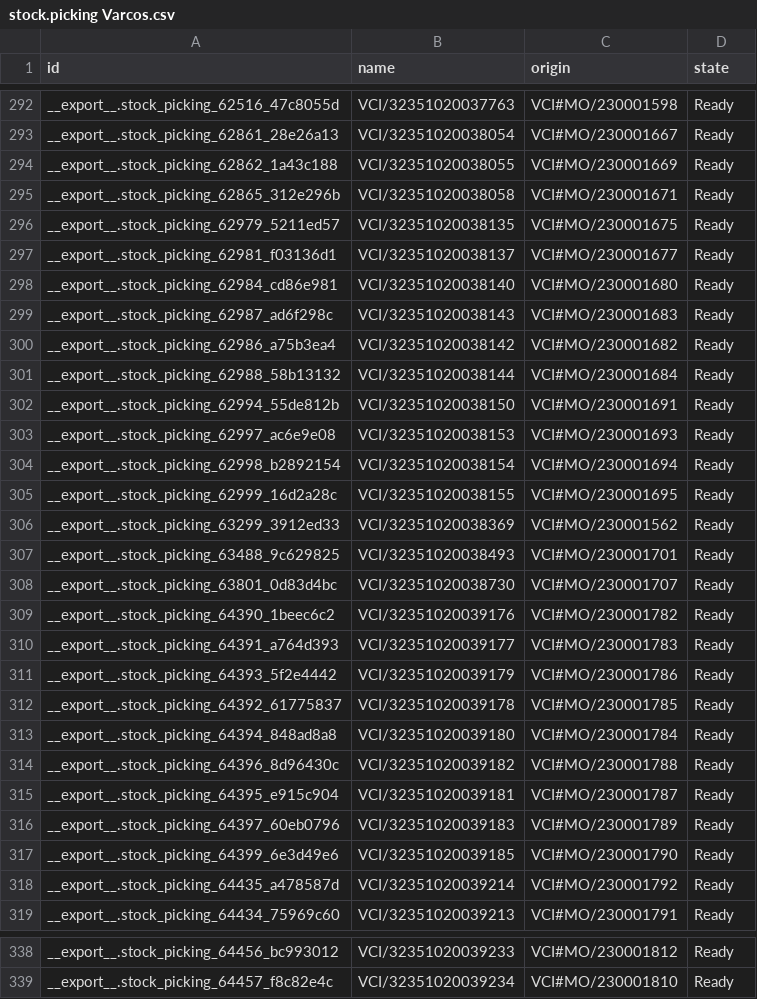
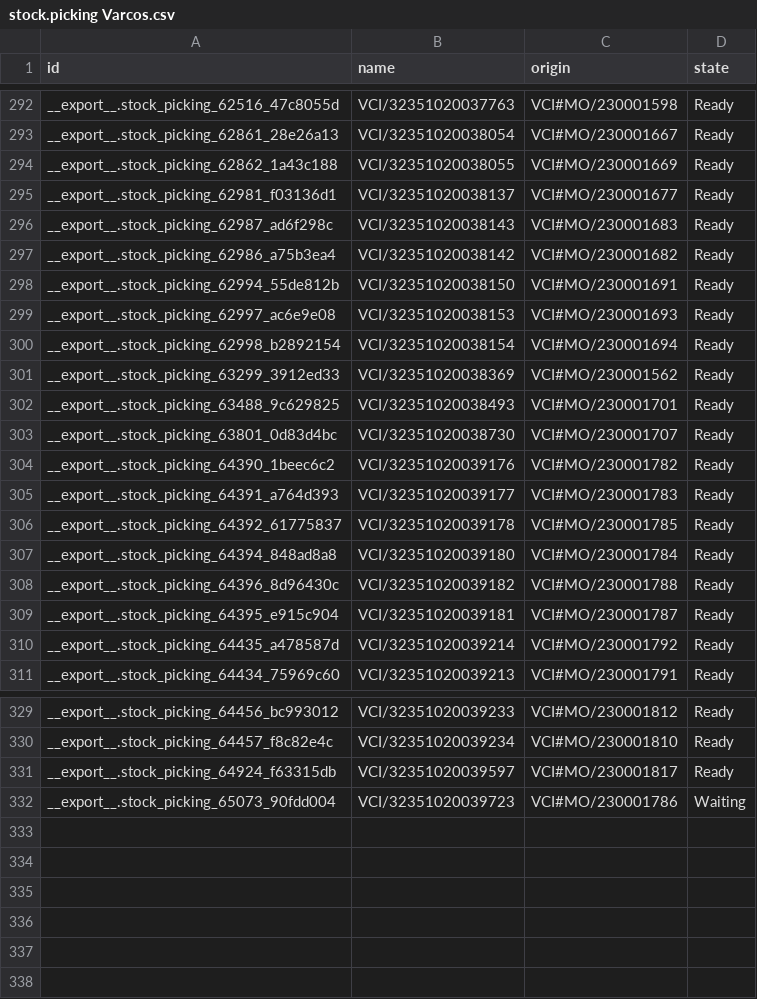
Before and after one commit to adminppl/Files, a CSV file: PARAGON/MO/stock.picking Varcos.csv, drawn as a sheet; only a part is shown, gaps mark what is left out; removed rows and columns are numbered as before the commit, all else as after; the diff covers the shown part only; the diff names each change by its address in the sheet, - before the commit and + after, or states it on an @@ line.

```diff
--- a/PARAGON/MO/stock.picking Varcos.csv
+++ b/PARAGON/MO/stock.picking Varcos.csv
-row 295: __export__.stock_picking_62865_312e296b | VCI/32351020038058 | VCI#MO/230001671 | Ready
-row 296: __export__.stock_picking_62979_5211ed57 | VCI/32351020038135 | VCI#MO/230001675 | Ready
-row 298: __export__.stock_picking_62984_cd86e981 | VCI/32351020038140 | VCI#MO/230001680 | Ready
-row 301: __export__.stock_picking_62988_58b13132 | VCI/32351020038144 | VCI#MO/230001684 | Ready
-row 305: __export__.stock_picking_62999_16d2a28c | VCI/32351020038155 | VCI#MO/230001695 | Ready
-row 311: __export__.stock_picking_64393_5f2e4442 | VCI/32351020039179 | VCI#MO/230001786 | Ready
-row 316: __export__.stock_picking_64397_60eb0796 | VCI/32351020039183 | VCI#MO/230001789 | Ready
-row 317: __export__.stock_picking_64399_6e3d49e6 | VCI/32351020039185 | VCI#MO/230001790 | Ready
+row 331: __export__.stock_picking_64924_f63315db | VCI/32351020039597 | VCI#MO/230001817 | Ready
+row 332: __export__.stock_picking_65073_90fdd004 | VCI/32351020039723 | VCI#MO/230001786 | Waiting
```
Also changed, not shown: 1 removed row elsewhere in this file, PARAGON/MO/mfg.snfg.line.csv, PARAGON/MO/stock.picking Paragon.csv, 2 other files.
